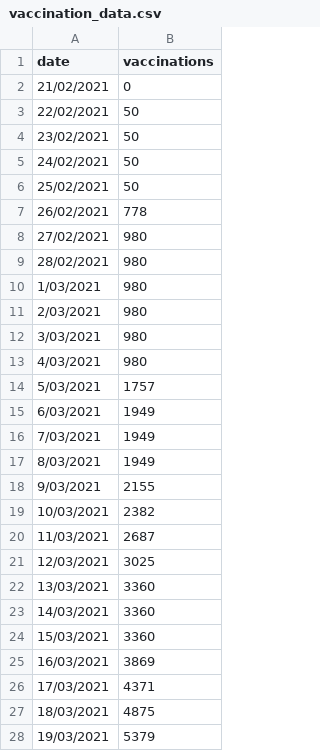
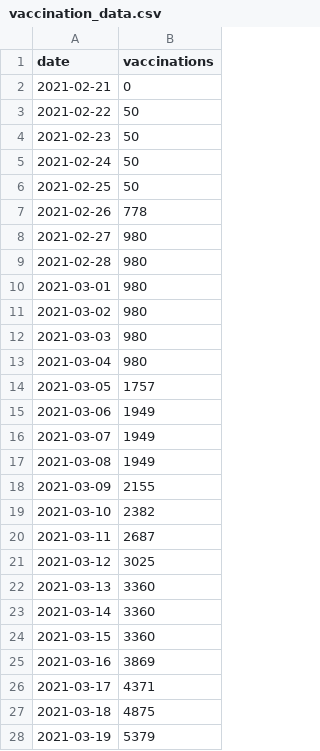
Before and after one commit to MarkusMannheim/vaccination-count, a CSV file: resources/vaccination_data.csv, drawn as a sheet; only a part is shown; the diff covers the shown part only.

```diff
--- a/resources/vaccination_data.csv
+++ b/resources/vaccination_data.csv
@@ -1,28 +1,28 @@
 date,vaccinations
-21/02/2021,0
-22/02/2021,50
-23/02/2021,50
-24/02/2021,50
-25/02/2021,50
-26/02/2021,778
-27/02/2021,980
-28/02/2021,980
-1/03/2021,980
-2/03/2021,980
-3/03/2021,980
-4/03/2021,980
-5/03/2021,1757
-6/03/2021,1949
-7/03/2021,1949
-8/03/2021,1949
-9/03/2021,2155
-10/03/2021,2382
-11/03/2021,2687
-12/03/2021,3025
-13/03/2021,3360
-14/03/2021,3360
-15/03/2021,3360
-16/03/2021,3869
-17/03/2021,4371
-18/03/2021,4875
-19/03/2021,5379
+2021-02-21,0
+2021-02-22,50
+2021-02-23,50
+2021-02-24,50
+2021-02-25,50
+2021-02-26,778
+2021-02-27,980
+2021-02-28,980
+2021-03-01,980
+2021-03-02,980
+2021-03-03,980
+2021-03-04,980
+2021-03-05,1757
+2021-03-06,1949
+2021-03-07,1949
+2021-03-08,1949
+2021-03-09,2155
+2021-03-10,2382
+2021-03-11,2687
+2021-03-12,3025
+2021-03-13,3360
+2021-03-14,3360
+2021-03-15,3360
+2021-03-16,3869
+2021-03-17,4371
+2021-03-18,4875
+2021-03-19,5379
```
Also changed, not shown: 38 edited cells elsewhere in this file, 1 other file.
